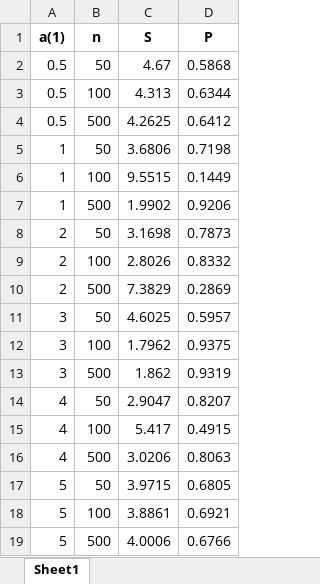
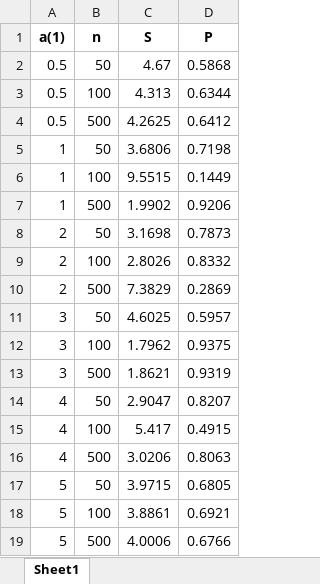
Before and after one commit to Humble-proger/OP_LABS, an Excel workbook: Лаба 2/Результаты/Полученные результаты/Проверка простой гипотезы/Файлы построенных таблиц по результатам/Хи-квадрат_result.xlsx, sheet Sheet1, drawn as a sheet; values as stored, in another font and other column widths than the file's, no borders; the diff names each change by its address in the sheet, - before the commit and + after, or states it on an @@ line.

```diff
--- a/Лаба 2/Результаты/Полученные результаты/Проверка простой гипотезы/Файлы построенных таблиц по результатам/Хи-квадрат_result.xlsx (sheet Sheet1)
+++ b/Лаба 2/Результаты/Полученные результаты/Проверка простой гипотезы/Файлы построенных таблиц по результатам/Хи-квадрат_result.xlsx (sheet Sheet1)
-C13 (S): 1.862
+C13 (S): 1.8621
```
Also changed, not shown: Лаба 2/Результаты/Полученные результаты/Обобщённый Вейбула/Сложная гипотеза/Файлы таблиц с данными/Андерсон-Дарлинг_result.xlsx, Лаба 2/Результаты/Полученные результаты/Обобщённый Вейбула/Сложная гипотеза/Файлы таблиц с данными/Колмагорова_result.xlsx, 48 other files.
